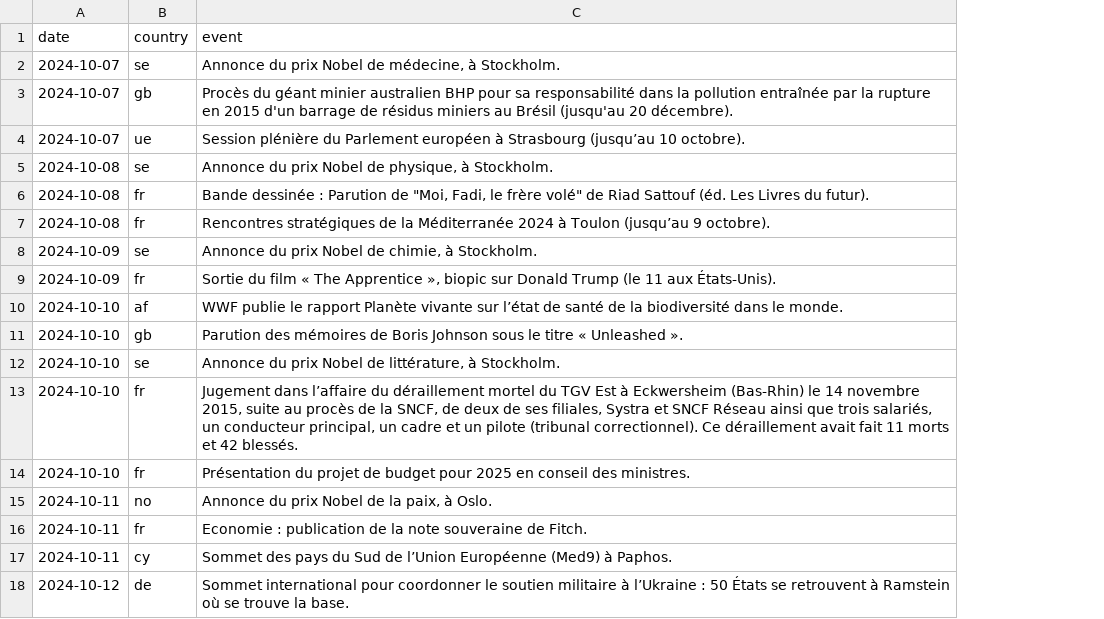
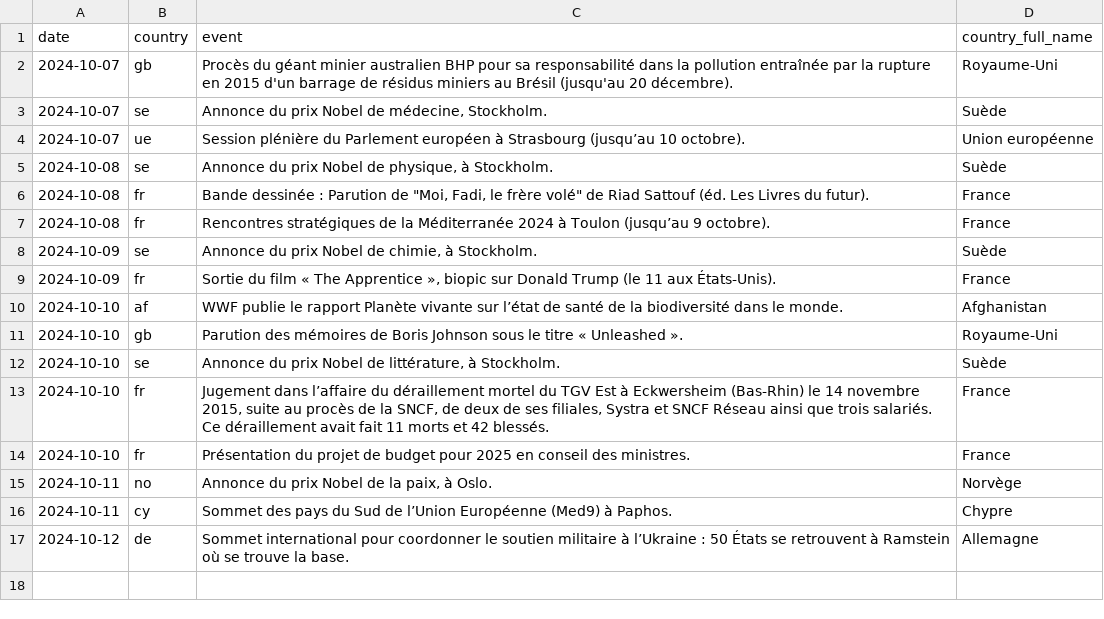
Before and after one commit to Superchick-87/Agenda-So-Eco, a CSV file: datas/2024-10-06_datas.csv, drawn as a sheet; removed rows and columns are numbered as before the commit, all else as after; the diff names each change by its address in the sheet, - before the commit and + after, or states it on an @@ line.

```diff
--- a/datas/2024-10-06_datas.csv
+++ b/datas/2024-10-06_datas.csv
+column D (country_full_name), row 2: Royaume-Uni; rows 4-17: Union européenne | Suède | France | France | Suède | France | Afghanistan | Royaume-Uni | Suède | France | France | Norvège | Chypre | Allemagne
-row 2: 2024-10-07 | se | Annonce du prix Nobel de médecine, à Stockholm.
+row 3: 2024-10-07 | se | Annonce du prix Nobel de médecine, Stockholm. | Suède
-C13 (event): …que trois salariés, un conducteur principal, un cadre et un pilote (tribunal correctionnel). Ce déraillement…
+C13 (event): …que trois salariés. Ce déraillement…
-row 16: 2024-10-11 | fr | Economie : publication de la note souveraine de Fitch.
```
Also changed, not shown: datas/2024-10-20_datas.csv, 3 other files.
